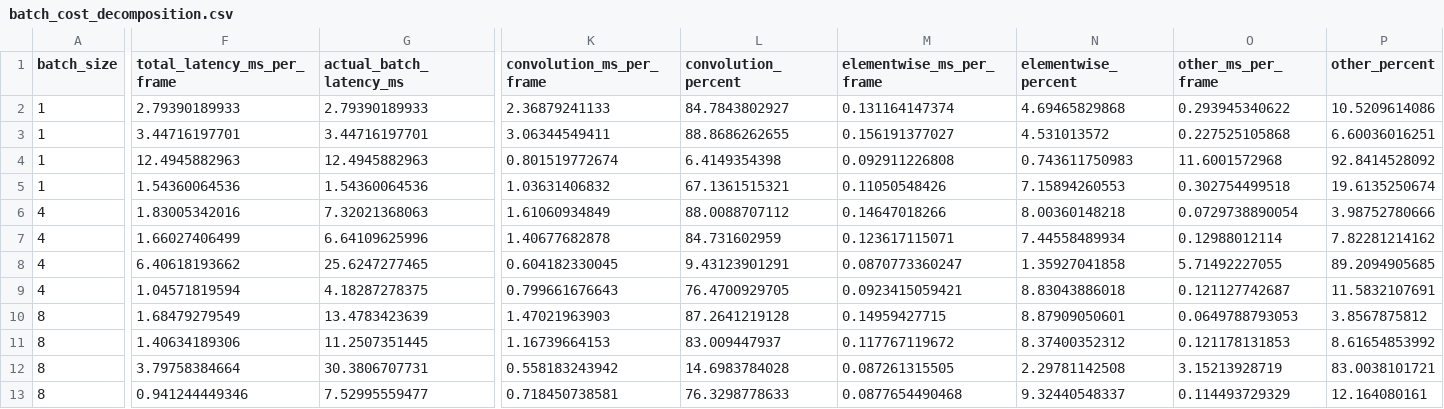
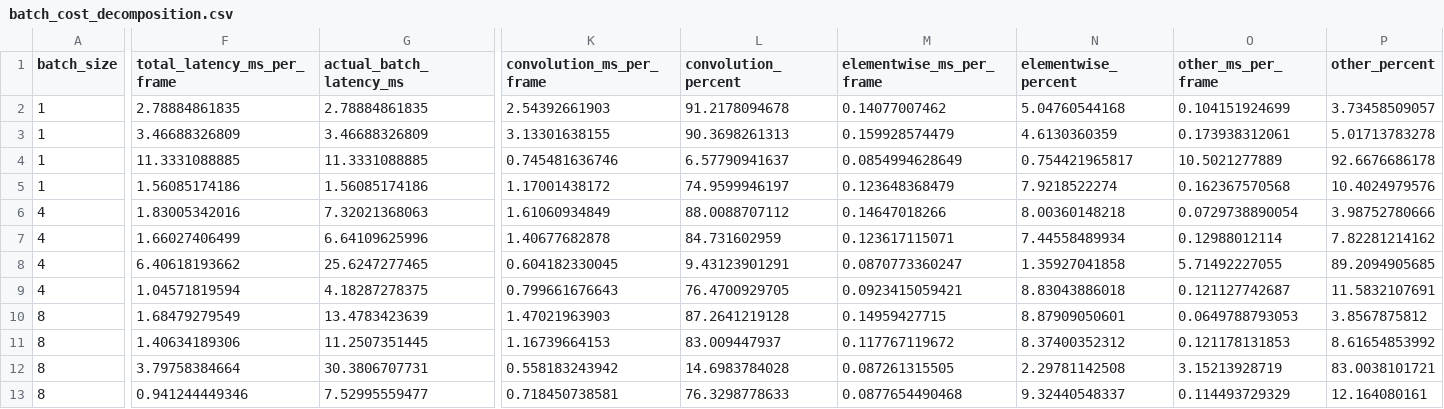
Before and after one commit to guanxiux/RAL, a CSV file: figures/batch_cost_decomposition.csv, drawn as a sheet; only a part is shown, gaps mark what is left out; the diff covers the shown part only; the diff names each change by its address in the sheet, - before the commit and + after, or states it on an @@ line.

Commit message:
paper: align batch-one decomposition with cost study

```diff
--- a/figures/batch_cost_decomposition.csv
+++ b/figures/batch_cost_decomposition.csv
-F2 (total_latency_ms_per_frame): 2.79390189933
+F2 (total_latency_ms_per_frame): 2.78884861835
-G2 (actual_batch_latency_ms): 2.79390189933
+G2 (actual_batch_latency_ms): 2.78884861835
-K2 (convolution_ms_per_frame): 2.36879241133
+K2 (convolution_ms_per_frame): 2.54392661903
-L2 (convolution_percent): 84.7843802927
+L2 (convolution_percent): 91.2178094678
-M2 (elementwise_ms_per_frame): 0.131164147374
+M2 (elementwise_ms_per_frame): 0.14077007462
-N2 (elementwise_percent): 4.69465829868
+N2 (elementwise_percent): 5.04760544168
-O2 (other_ms_per_frame): 0.293945340622
+O2 (other_ms_per_frame): 0.104151924699
-P2 (other_percent): 10.5209614086
+P2 (other_percent): 3.73458509057
-F3 (total_latency_ms_per_frame): 3.44716197701
+F3 (total_latency_ms_per_frame): 3.46688326809
-G3 (actual_batch_latency_ms): 3.44716197701
+G3 (actual_batch_latency_ms): 3.46688326809
-K3 (convolution_ms_per_frame): 3.06344549411
+K3 (convolution_ms_per_frame): 3.13301638155
-L3 (convolution_percent): 88.8686262655
+L3 (convolution_percent): 90.3698261313
-M3 (elementwise_ms_per_frame): 0.156191377027
+M3 (elementwise_ms_per_frame): 0.159928574479
-N3 (elementwise_percent): 4.531013572
+N3 (elementwise_percent): 4.6130360359
-O3 (other_ms_per_frame): 0.227525105868
+O3 (other_ms_per_frame): 0.173938312061
-P3 (other_percent): 6.60036016251
+P3 (other_percent): 5.01713783278
-F4 (total_latency_ms_per_frame): 12.4945882963
+F4 (total_latency_ms_per_frame): 11.3331088885
-G4 (actual_batch_latency_ms): 12.4945882963
+G4 (actual_batch_latency_ms): 11.3331088885
-K4 (convolution_ms_per_frame): 0.801519772674
+K4 (convolution_ms_per_frame): 0.745481636746
-L4 (convolution_percent): 6.4149354398
+L4 (convolution_percent): 6.57790941637
-M4 (elementwise_ms_per_frame): 0.092911226808
+M4 (elementwise_ms_per_frame): 0.0854994628649
-N4 (elementwise_percent): 0.743611750983
+N4 (elementwise_percent): 0.754421965817
-O4 (other_ms_per_frame): 11.6001572968
+O4 (other_ms_per_frame): 10.5021277889
-P4 (other_percent): 92.8414528092
+P4 (other_percent): 92.6676686178
-F5 (total_latency_ms_per_frame): 1.54360064536
+F5 (total_latency_ms_per_frame): 1.56085174186
-G5 (actual_batch_latency_ms): 1.54360064536
+G5 (actual_batch_latency_ms): 1.56085174186
-K5 (convolution_ms_per_frame): 1.03631406832
+K5 (convolution_ms_per_frame): 1.17001438172
-L5 (convolution_percent): 67.1361515321
+L5 (convolution_percent): 74.9599946197
-M5 (elementwise_ms_per_frame): 0.11050548426
+M5 (elementwise_ms_per_frame): 0.123648368479
-N5 (elementwise_percent): 7.15894260553
+N5 (elementwise_percent): 7.9218522274
-O5 (other_ms_per_frame): 0.302754499518
+O5 (other_ms_per_frame): 0.162367570568
-P5 (other_percent): 19.6135250674
+P5 (other_percent): 10.4024979576
```
Also changed, not shown: 7 edited cells elsewhere in this file, 4 other files.
